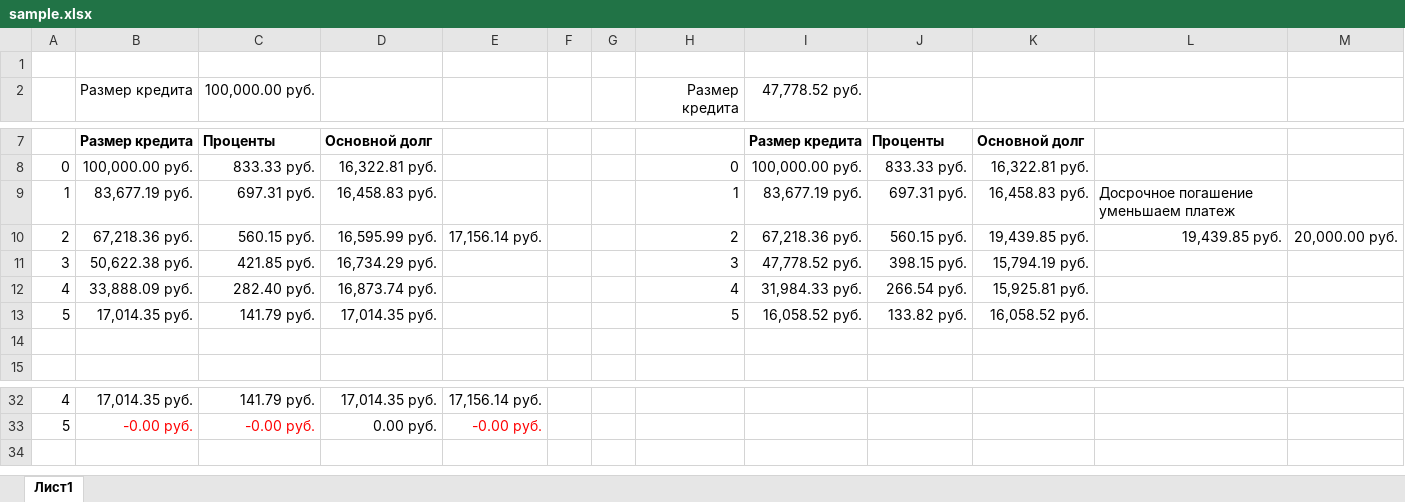
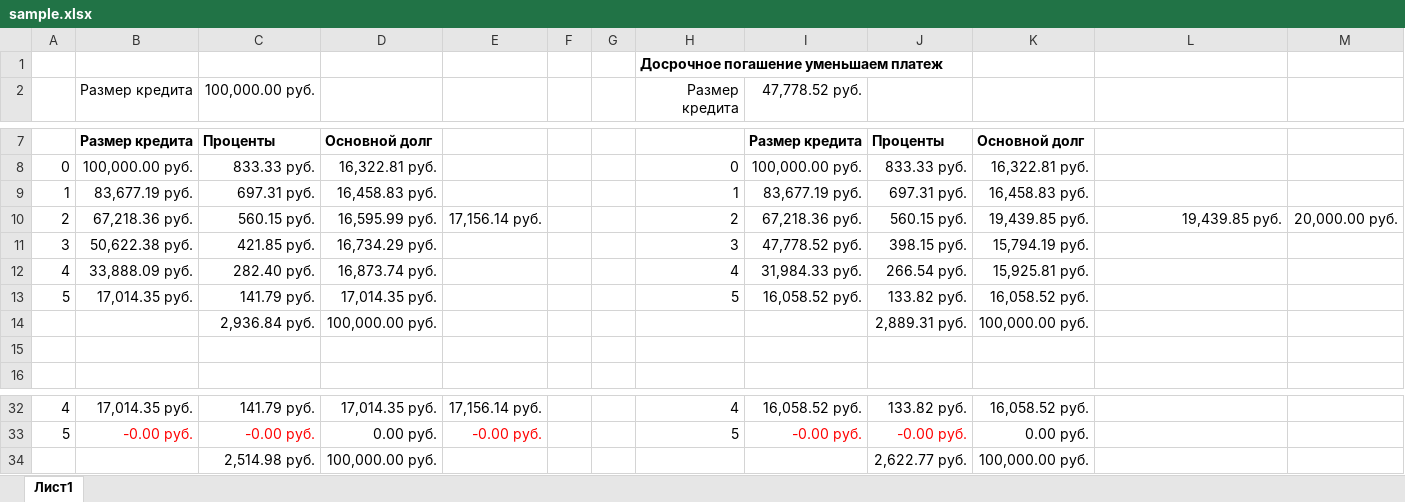
Before and after one commit to divizdev/CreditCalculator, an Excel workbook: doc/sample.xlsx, sheet Лист1, drawn as a sheet; only a part is shown, gaps mark what is left out; values as stored, in another font and other column widths than the file's, no borders; the diff covers the shown part only; the diff names each change by its address in the sheet, - before the commit and + after, or states it on an @@ line.

Commit message:
Тест на несколько досрочных платежей разного типа

```diff
--- a/doc/sample.xlsx (sheet Лист1)
+++ b/doc/sample.xlsx (sheet Лист1)
-H1: (empty)
+H1: Досрочное погашение уменьшаем платеж
-L9: Досрочное погашение уменьшаем платеж
+L9: (empty)
+row 14:  |  | 2,936.84 руб. | 100,000.00 руб. |  |  |  |  |  | 2,889.31 руб. | 100,000.00 руб.
-H32: (empty)
+H32: 4
-I32: (empty)
+I32: 16,058.52 руб.
-J32: (empty)
+J32: 133.82 руб.
-K32: (empty)
+K32: 16,058.52 руб.
-H33: (empty)
+H33: 5
-I33: (empty)
+I33: -0.00 руб.
-J33: (empty)
+J33: -0.00 руб.
-K33: (empty)
+K33: 0.00 руб.
+row 34:  |  | 2,514.98 руб. | 100,000.00 руб. |  |  |  |  |  | 2,622.77 руб. | 100,000.00 руб.
```
Also changed, not shown: 5 added rows, 6 removed rows and 26 edited cells elsewhere in this sheet, 5 other files.
